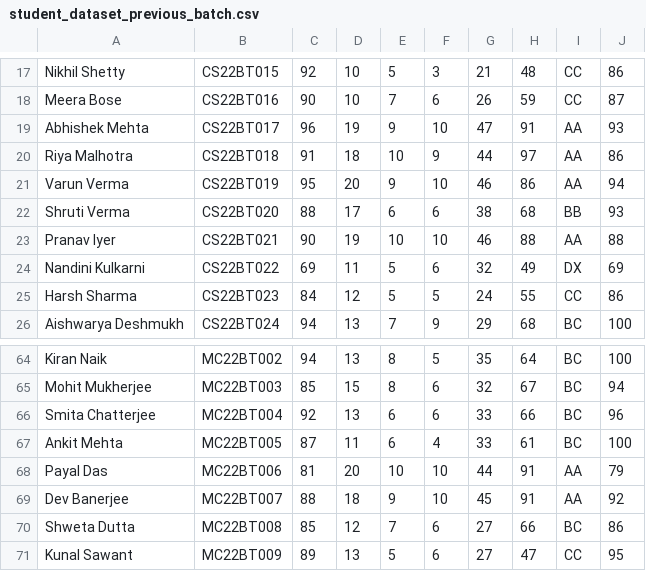
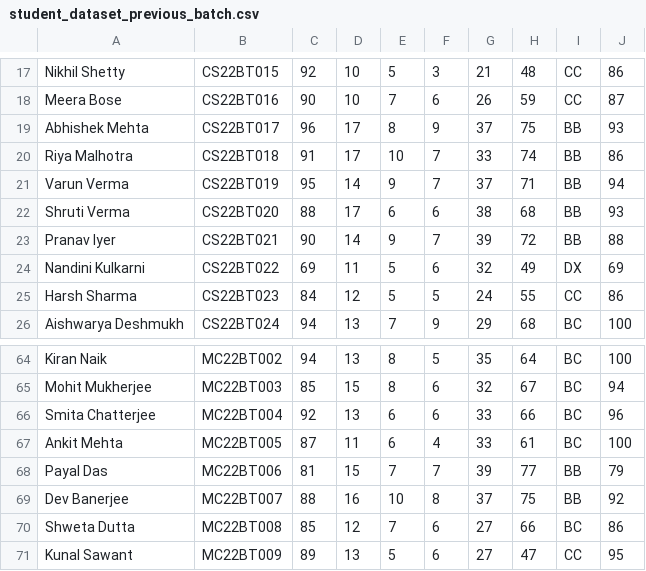
Before and after one commit to praduemnaguntupalli/student-performance-analytics, a CSV file: student_dataset_previous_batch.csv, drawn as a sheet; only a part is shown, gaps mark what is left out; the diff covers the shown part only; the diff names each change by its address in the sheet, - before the commit and + after, or states it on an @@ line.

```diff
--- a/student_dataset_previous_batch.csv
+++ b/student_dataset_previous_batch.csv
-D19: 19
+D19: 17
-E19: 9
+E19: 8
-F19: 10
+F19: 9
-G19: 47
+G19: 37
-H19: 91
+H19: 75
-I19:I21: AA
+I19:I21: BB
-D20: 18
+D20: 17
-F20: 9
+F20: 7
-G20: 44
+G20: 33
-H20: 97
+H20: 74
-D21: 20
+D21: 14
-F21: 10
+F21: 7
-G21: 46
+G21: 37
-H21: 86
+H21: 71
-D23: 19
+D23: 14
-E23: 10
+E23: 9
-F23: 10
+F23: 7
-G23: 46
+G23: 39
-H23: 88
+H23: 72
-I23: AA
+I23: BB
-D68: 20
+D68: 15
-E68: 10
+E68: 7
-F68: 10
+F68: 7
-G68: 44
+G68: 39
-H68: 91
+H68: 77
-I68:I69: AA
+I68:I69: BB
-D69: 18
+D69: 16
-E69: 9
+E69: 10
-F69: 10
+F69: 8
-G69: 45
+G69: 37
-H69: 91
+H69: 75
```
Also changed, not shown: 75 edited cells elsewhere in this file, 3 other files.
